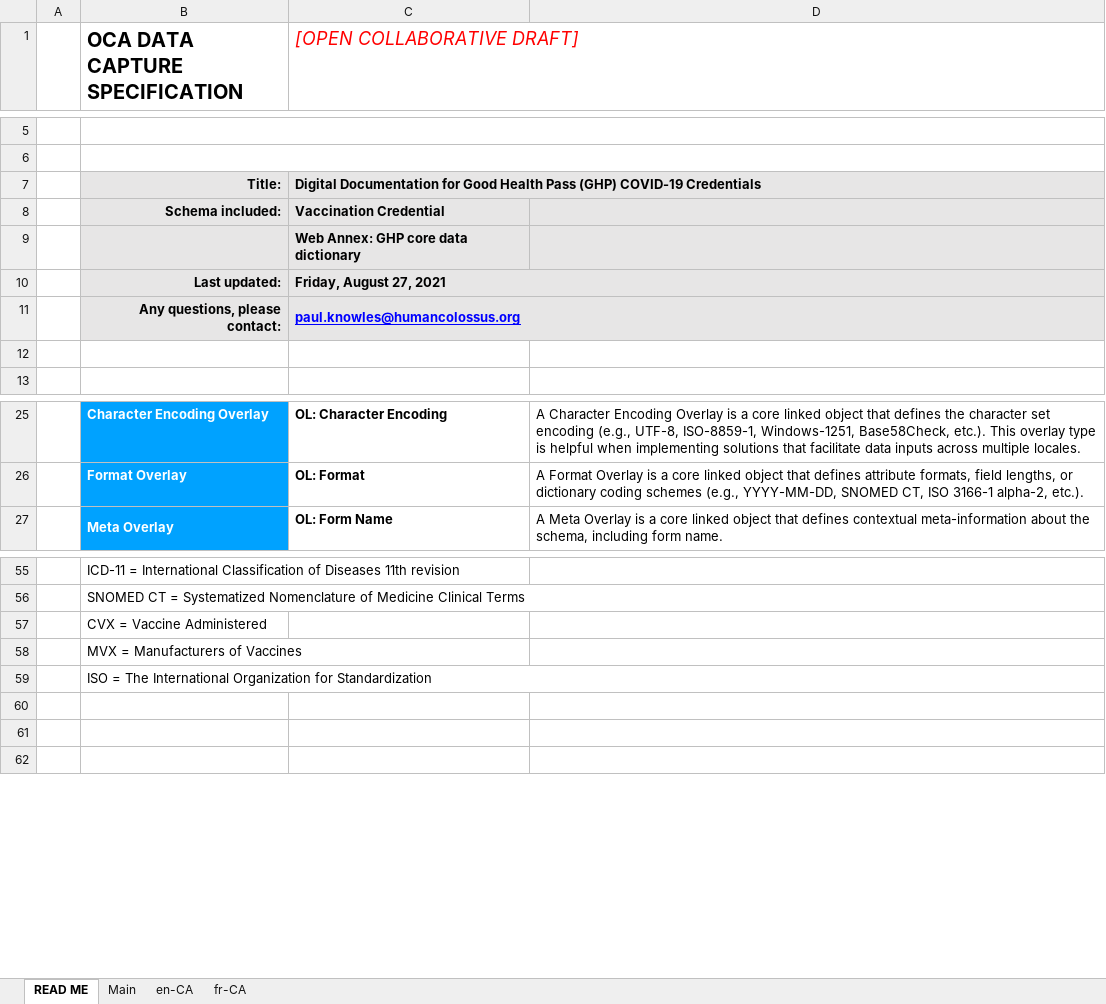
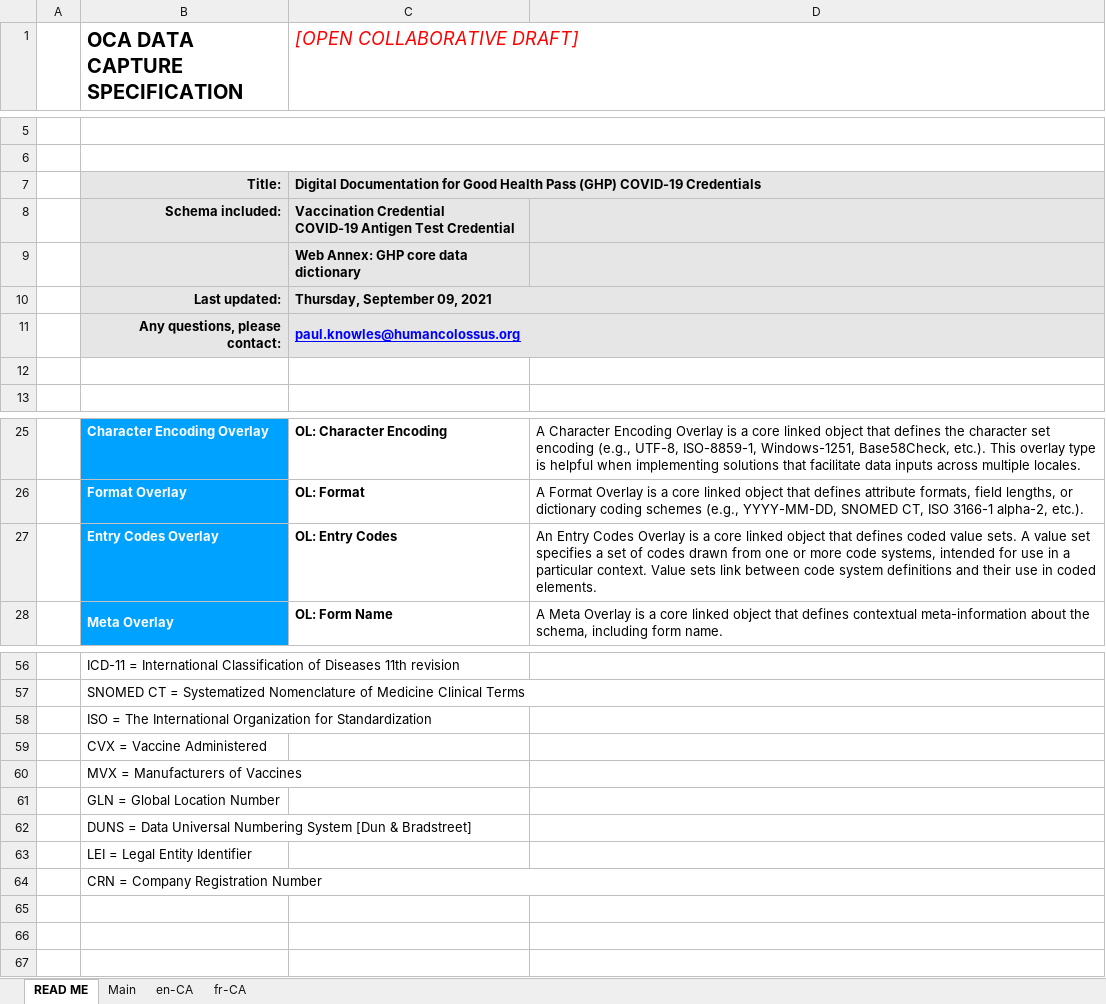
Before and after one commit to trustoverip/ghp-paper-creds, an Excel workbook: examples/GHP_data_capture_CA_draft.xlsx, sheet READ ME, drawn as a sheet; only a part is shown, gaps mark what is left out; values as stored, in another font and other column widths than the file's, no borders; charts and pictures and conditional formats not drawn; removed rows and columns are numbered as before the commit, all else as after; ↵ is a line break in a cell; the diff names each change by its address in the sheet, - before the commit and + after, or states it on an @@ line.

Commit message:
Adding Antigen Test fields
Signed-off-by: Vitor Pamplona <vitor@vitorpamplona.com>

```diff
--- a/examples/GHP_data_capture_CA_draft.xlsx (sheet READ ME)
+++ b/examples/GHP_data_capture_CA_draft.xlsx (sheet READ ME)
-C8 ([OPEN COLLABORATIVE DRAFT]): Vaccination Credential
+C8 ([OPEN COLLABORATIVE DRAFT]): Vaccination Credential ↵ COVID-19 Antigen Test Credential
-C10 ([OPEN COLLABORATIVE DRAFT]): Friday, August 27, 2021
+C10 ([OPEN COLLABORATIVE DRAFT]): Thursday, September 09, 2021
+row 27:  | Entry Codes Overlay | OL: Entry Codes | An Entry Codes Overlay is a core linked object that defines coded value sets. A value set specifies a set of codes drawn from one or more code systems, intended for use in a particular context. Value sets link between code system definitions and their use in coded elements.
+row 58:  | ISO = The International Organization for Standardization
-B61 (OCA DATA CAPTURE SPECIFICATION): ISO = The International Organization for Standardization
+B61 (OCA DATA CAPTURE SPECIFICATION): GLN = Global Location Number
-B59:D59 merged
+row 62:  | DUNS = Data Universal Numbering System [Dun & Bradstreet]
+row 63:  | LEI = Legal Entity Identifier
+row 64:  | CRN = Company Registration Number
```
Also changed, not shown: sheet en-CA, sheet fr-CA, sheet Main.
